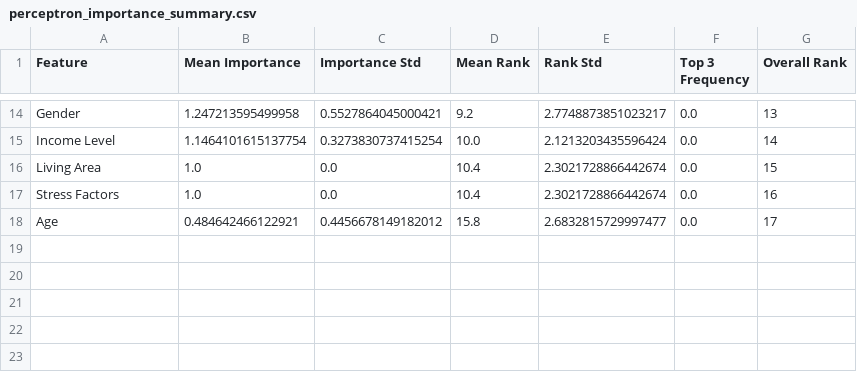
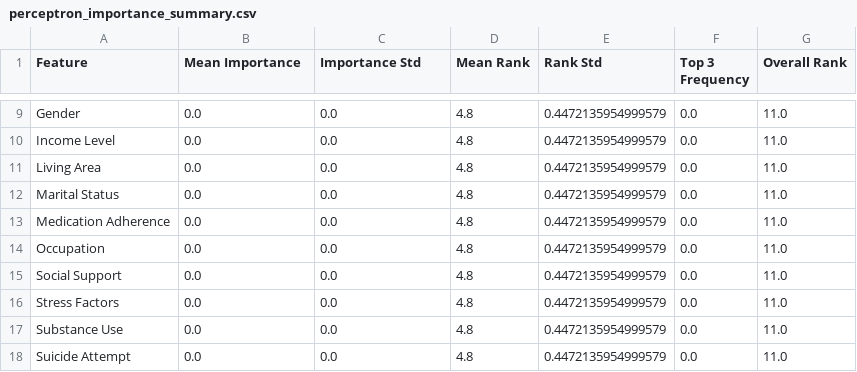
Before and after one commit to Shelia-YX/Schizophrenia, a CSV file: results/importance/perceptron_importance_summary.csv, drawn as a sheet; only a part is shown, gaps mark what is left out; removed rows and columns are numbered as before the commit, all else as after; the diff covers the shown part only; the diff names each change by its address in the sheet, - before the commit and + after, or states it on an @@ line.

```diff
--- a/results/importance/perceptron_importance_summary.csv
+++ b/results/importance/perceptron_importance_summary.csv
-B9 (Mean Importance): 1.247213595499958
+B9 (Mean Importance): 0.0
-C9 (Importance Std): 0.5527864045000421
+C9 (Importance Std): 0.0
-D9 (Mean Rank): 9.2
+D9 (Mean Rank): 4.8
-E9 (Rank Std): 2.7748873851023217
+E9 (Rank Std): 0.4472135954999579
-G9 (Overall Rank): 13
+G9 (Overall Rank): 11.0
-B10 (Mean Importance): 1.1464101615137754
+B10 (Mean Importance): 0.0
-C10 (Importance Std): 0.3273830737415254
+C10 (Importance Std): 0.0
-D10 (Mean Rank): 10.0
+D10 (Mean Rank): 4.8
-E10 (Rank Std): 2.1213203435596424
+E10 (Rank Std): 0.4472135954999579
-G10 (Overall Rank): 14
+G10 (Overall Rank): 11.0
-B11 (Mean Importance): 1.0
+B11 (Mean Importance): 0.0
-D11 (Mean Rank): 10.4
+D11 (Mean Rank): 4.8
-E11 (Rank Std): 2.3021728866442674
+E11 (Rank Std): 0.4472135954999579
-G11 (Overall Rank): 15
+G11 (Overall Rank): 11.0
+row 12: Marital Status | 0.0 | 0.0 | 4.8 | 0.4472135954999579 | 0.0 | 11.0
+row 13: Medication Adherence | 0.0 | 0.0 | 4.8 | 0.4472135954999579 | 0.0 | 11.0
+row 14: Occupation | 0.0 | 0.0 | 4.8 | 0.4472135954999579 | 0.0 | 11.0
+row 15: Social Support | 0.0 | 0.0 | 4.8 | 0.4472135954999579 | 0.0 | 11.0
-B16 (Mean Importance): 1.0
+B16 (Mean Importance): 0.0
-D16 (Mean Rank): 10.4
+D16 (Mean Rank): 4.8
-E16 (Rank Std): 2.3021728866442674
+E16 (Rank Std): 0.4472135954999579
-G16 (Overall Rank): 16
+G16 (Overall Rank): 11.0
-row 18: Age | 0.484642466122921 | 0.4456678149182012 | 15.8 | 2.6832815729997477 | 0.0 | 17
+row 17: Substance Use | 0.0 | 0.0 | 4.8 | 0.4472135954999579 | 0.0 | 11.0
+row 18: Suicide Attempt | 0.0 | 0.0 | 4.8 | 0.4472135954999579 | 0.0 | 11.0
```
Also changed, not shown: 3 added rows, 8 removed rows and 21 edited cells elsewhere in this file, results/full/best_by_cv_full.csv, results/importance/feature_ranking_comparison.csv, 27 other files.
